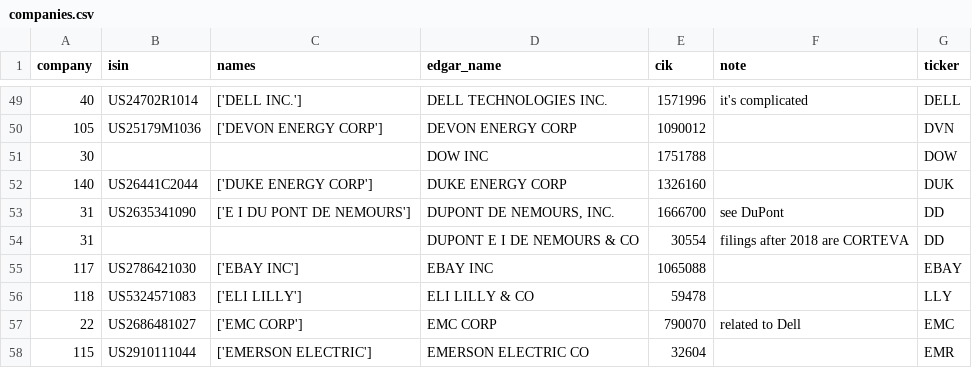
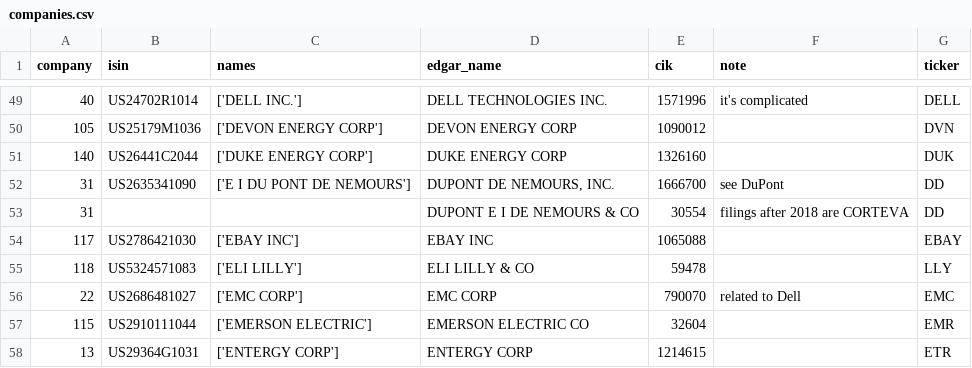
Before and after one commit to lukastilmann/risk_factor_correlations, a CSV file: data/companies.csv, drawn as a sheet; only a part is shown, gaps mark what is left out; the shorter side is filled out with more unchanged rows.

Commit message:
delete Dow Inc

```diff
--- a/data/companies.csv
+++ b/data/companies.csv
@@ -50,3 +50,2 @@ company;isin;names;edgar_name;cik;note;ticker
 105;US25179M1036;['DEVON ENERGY CORP'];DEVON ENERGY CORP;1090012;;DVN
-30;;;DOW INC;1751788;;DOW
 140;US26441C2044;['DUKE ENERGY CORP'];DUKE ENERGY CORP;1326160;;DUK
```
